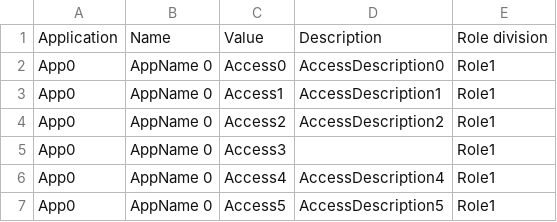
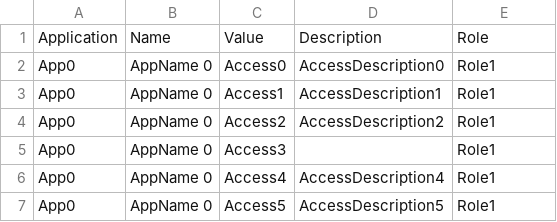
Before and after one commit to JonoSax/IdentityVisualisation, a CSV file: data/RoleData.csv, drawn as a sheet; only a part is shown.

Commit message:
Updated data

```diff
--- a/data/RoleData.csv
+++ b/data/RoleData.csv
@@ -1,2 +1,2 @@
-Application,Name,Value,Description,Role division
+Application,Name,Value,Description,Role
 App0,AppName 0,Access0,AccessDescription0,Role1
```
